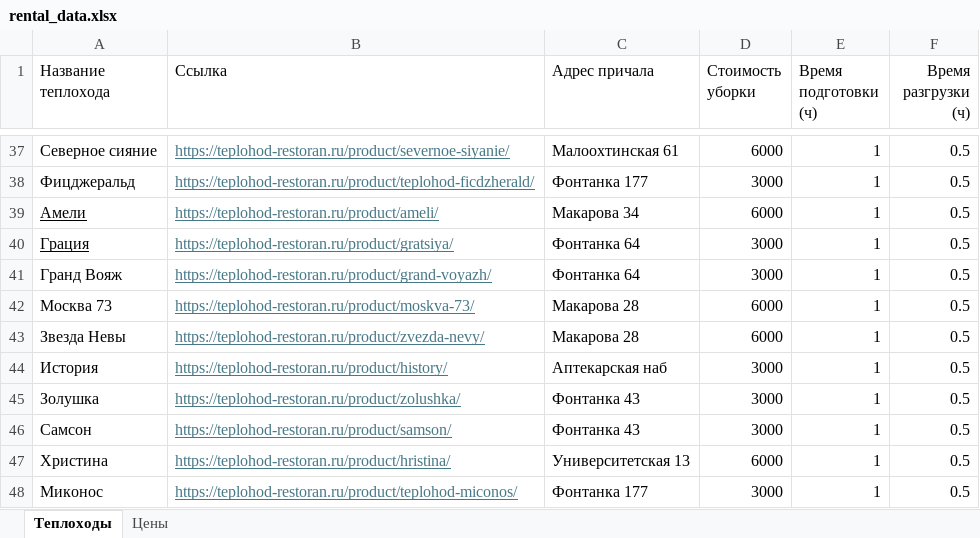
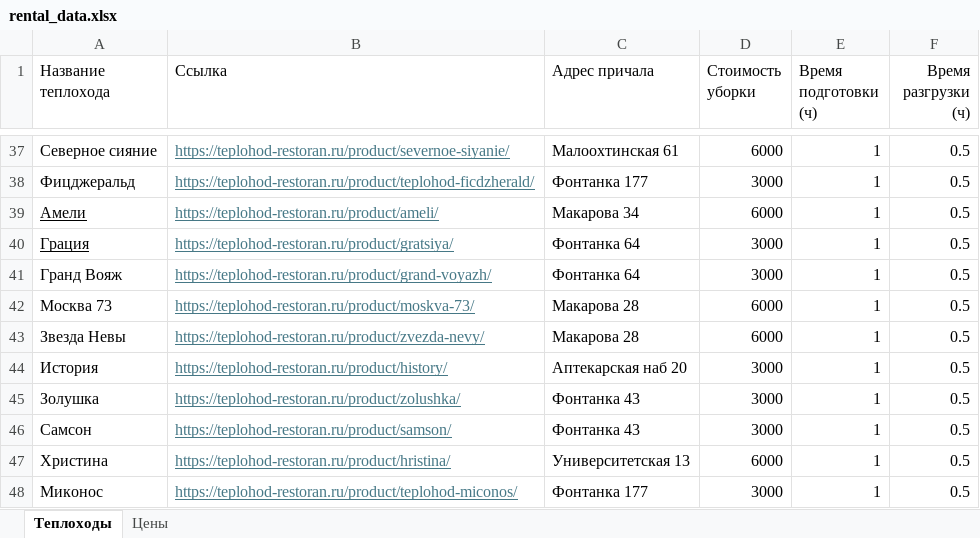
Before and after one commit to diodao/NaviBot, an Excel workbook: rental_data.xlsx, sheet Теплоходы, drawn as a sheet; only a part is shown, gaps mark what is left out; values as stored, in another font and other column widths than the file's, no borders; the diff names each change by its address in the sheet, - before the commit and + after, or states it on an @@ line.

Commit message:
История Добавлен причал Аптекарский 20

```diff
--- a/rental_data.xlsx (sheet Теплоходы)
+++ b/rental_data.xlsx (sheet Теплоходы)
-C44 (Адрес причала): Аптекарская наб
+C44 (Адрес причала): Аптекарская наб 20
```
